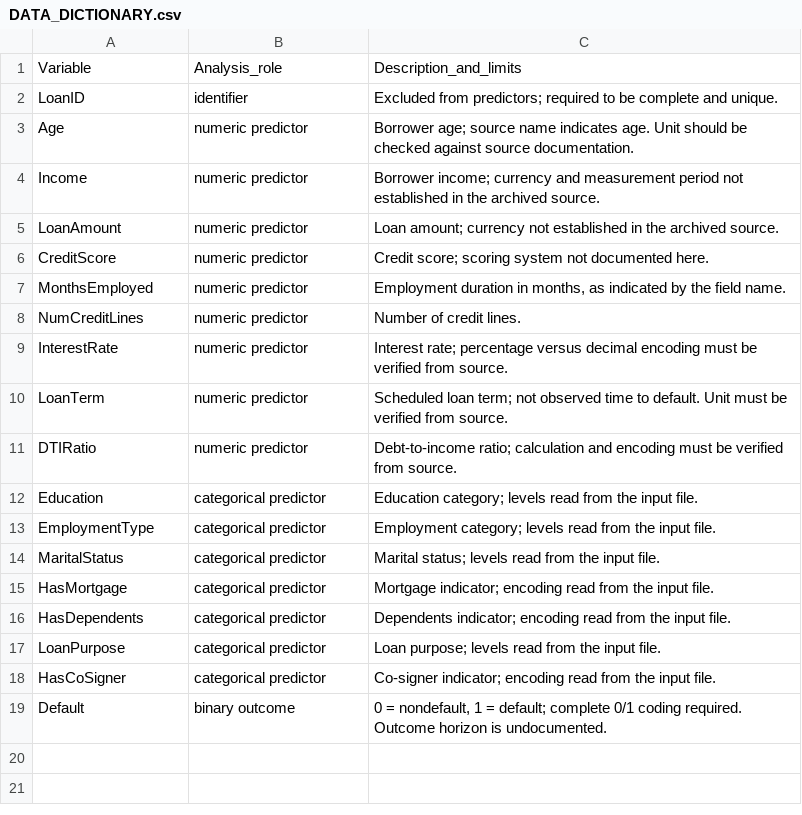
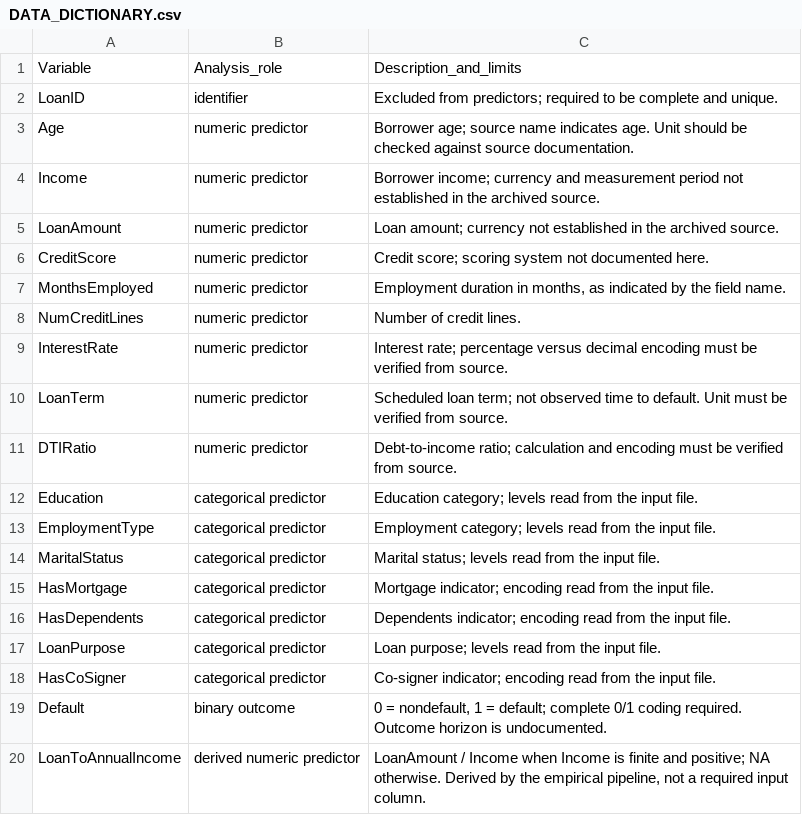
Before and after one commit to sdbambil1/predictive-stability-distribution-shift, a CSV file: data/DATA_DICTIONARY.csv, drawn as a sheet; the diff names each change by its address in the sheet, - before the commit and + after, or states it on an @@ line.

Commit message:
Reconcile repository with publication manuscript and add numerical consistency audit

```diff
--- a/data/DATA_DICTIONARY.csv
+++ b/data/DATA_DICTIONARY.csv
+row 20: LoanToAnnualIncome | derived numeric predictor | LoanAmount / Income when Income is finite and positive; NA otherwise. Derived by the empirical pipeline, not a required input column.
```
Also changed, not shown: 24 other files.
